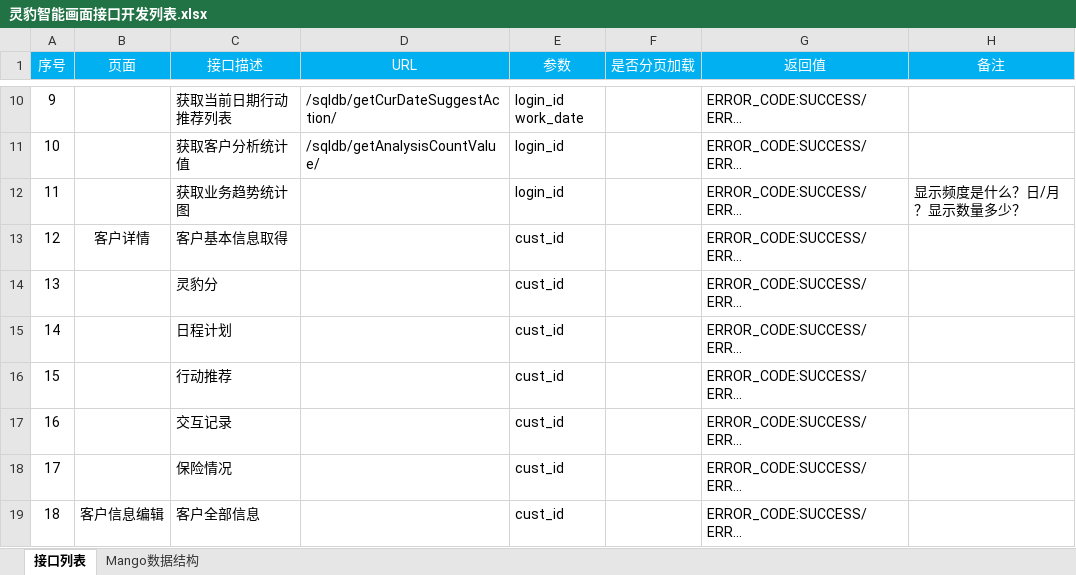
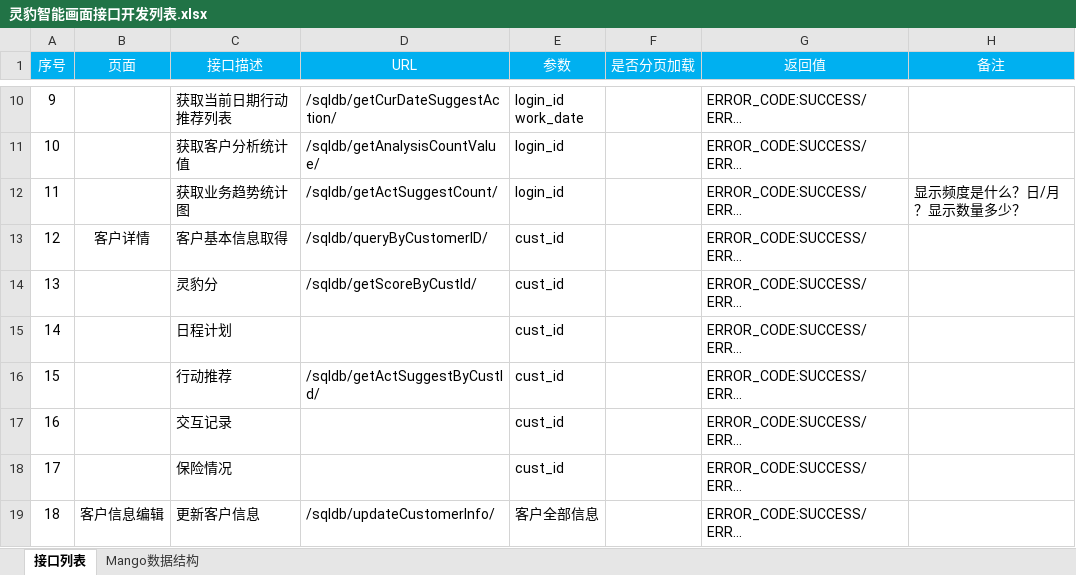
Before and after one commit to HBoy2008/LBAI, an Excel workbook: document/灵豹智能画面接口开发列表.xlsx, sheet 接口列表, drawn as a sheet; only a part is shown, gaps mark what is left out; long unchanged cells end in …; values as stored, in another font and other column widths than the file's, no borders; the diff names each change by its address in the sheet, - before the commit and + after, or states it on an @@ line.

Commit message:
URL增加

```diff
--- a/document/灵豹智能画面接口开发列表.xlsx (sheet 接口列表)
+++ b/document/灵豹智能画面接口开发列表.xlsx (sheet 接口列表)
-D12 (URL): (empty)
+D12 (URL): /sqldb/getActSuggestCount/
-D13 (URL): (empty)
+D13 (URL): /sqldb/queryByCustomerID/
-D14 (URL): (empty)
+D14 (URL): /sqldb/getScoreByCustId/
-D16 (URL): (empty)
+D16 (URL): /sqldb/getActSuggestByCustId/
-C19 (接口描述): 客户全部信息
+C19 (接口描述): 更新客户信息
-D19 (URL): (empty)
+D19 (URL): /sqldb/updateCustomerInfo/
-E19 (参数): cust_id
+E19 (参数): 客户全部信息
```
